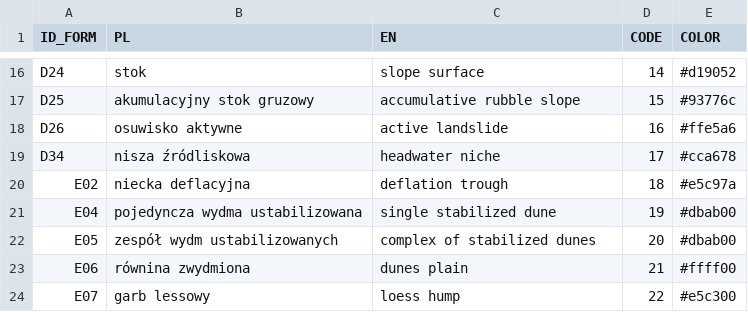
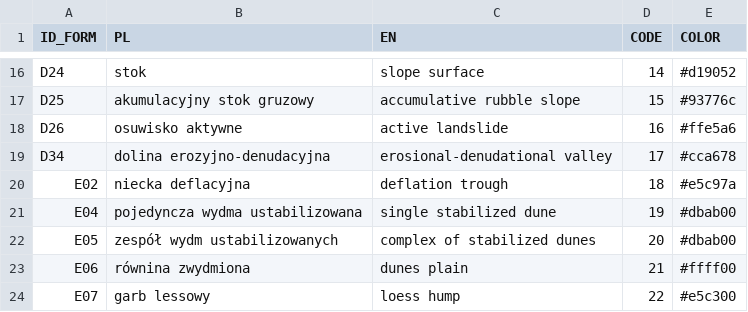
Before and after one commit to kadyb/geomorph_classification, a CSV file: data/classification_table.csv, drawn as a sheet; only a part is shown, gaps mark what is left out.

Commit message:
update labels in classification table

```diff
--- a/data/classification_table.csv
+++ b/data/classification_table.csv
@@ -20,3 +20,3 @@ D25,akumulacyjny stok gruzowy,accumulative rubble slope,15,#93776c
 D26,osuwisko aktywne,active landslide,16,#ffe5a6
-D34,nisza źródliskowa,headwater niche,17,#cca678
+D34,dolina erozyjno-denudacyjna,erosional-denudational valley,17,#cca678
 E02,niecka deflacyjna,deflation trough,18,#e5c97a
```
